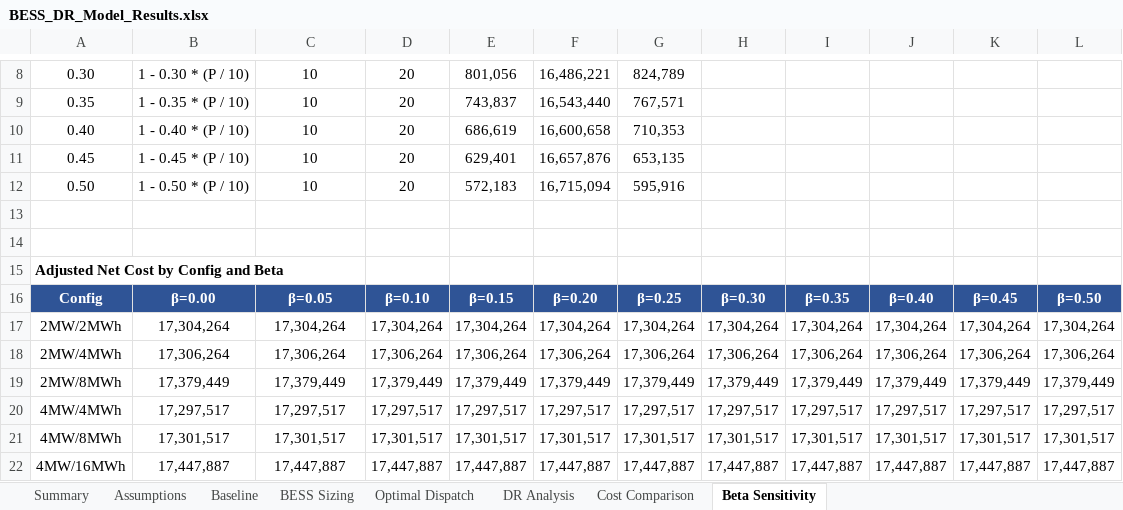
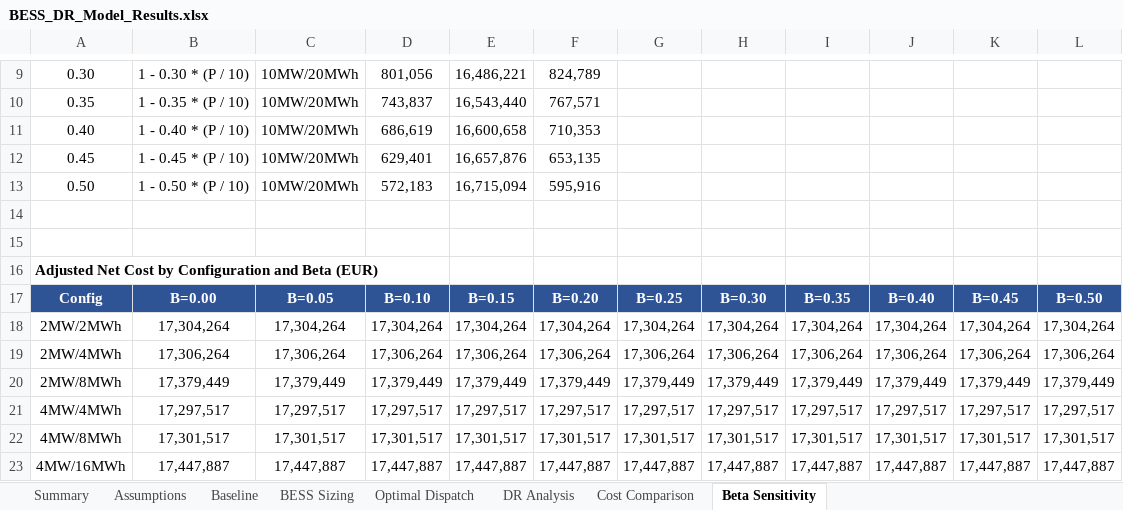
Before and after one commit to dbchristenson/bess-lp-modeling, an Excel workbook: BESS_DR_Model_Results.xlsx, sheet Beta Sensitivity, drawn as a sheet; only a part is shown, gaps mark what is left out; values as stored, in another font and other column widths than the file's, no borders; addresses are those after the commit; the diff covers the shown part only; the diff names each change by its address in the sheet, - before the commit and + after, or states it on an @@ line.

```diff
--- a/BESS_DR_Model_Results.xlsx (sheet Beta Sensitivity)
+++ b/BESS_DR_Model_Results.xlsx (sheet Beta Sensitivity)
-C9:C13: 10
+C9:C13: 10MW/20MWh
-D9: 20
+D9: 801,056
-E9: 801,056
+E9: 16,486,221
-F9: 16,486,221
+F9: 824,789
-G9: 824,789
+G9: (empty)
-D10: 20
+D10: 743,837
-E10: 743,837
+E10: 16,543,440
-F10: 16,543,440
+F10: 767,571
-G10: 767,571
+G10: (empty)
-D11: 20
+D11: 686,619
-E11: 686,619
+E11: 16,600,658
-F11: 16,600,658
+F11: 710,353
-G11: 710,353
+G11: (empty)
-D12: 20
+D12: 629,401
-E12: 629,401
+E12: 16,657,876
-F12: 16,657,876
+F12: 653,135
-G12: 653,135
+G12: (empty)
-D13: 20
+D13: 572,183
-E13: 572,183
+E13: 16,715,094
-F13: 16,715,094
+F13: 595,916
-G13: 595,916
+G13: (empty)
-A16: Adjusted Net Cost by Config and Beta
+A16: Adjusted Net Cost by Configuration and Beta (EUR)
-B17: β=0.00
+B17: B=0.00
-C17: β=0.05
+C17: B=0.05
-D17: β=0.10
+D17: B=0.10
-E17: β=0.15
+E17: B=0.15
-F17: β=0.20
+F17: B=0.20
-G17: β=0.25
+G17: B=0.25
-H17: β=0.30
+H17: B=0.30
-I17: β=0.35
+I17: B=0.35
-J17: β=0.40
+J17: B=0.40
-K17: β=0.45
+K17: B=0.45
-L17: β=0.50
+L17: B=0.50
```
Also changed, not shown: 1 added row, 35 edited cells and cell formats elsewhere in this sheet, sheet Optimal Dispatch, sheet Cost Comparison, sheet Summary, sheet Baseline, sheet BESS Sizing, sheet DR Analysis, 1 more sheet, 10 other files.
